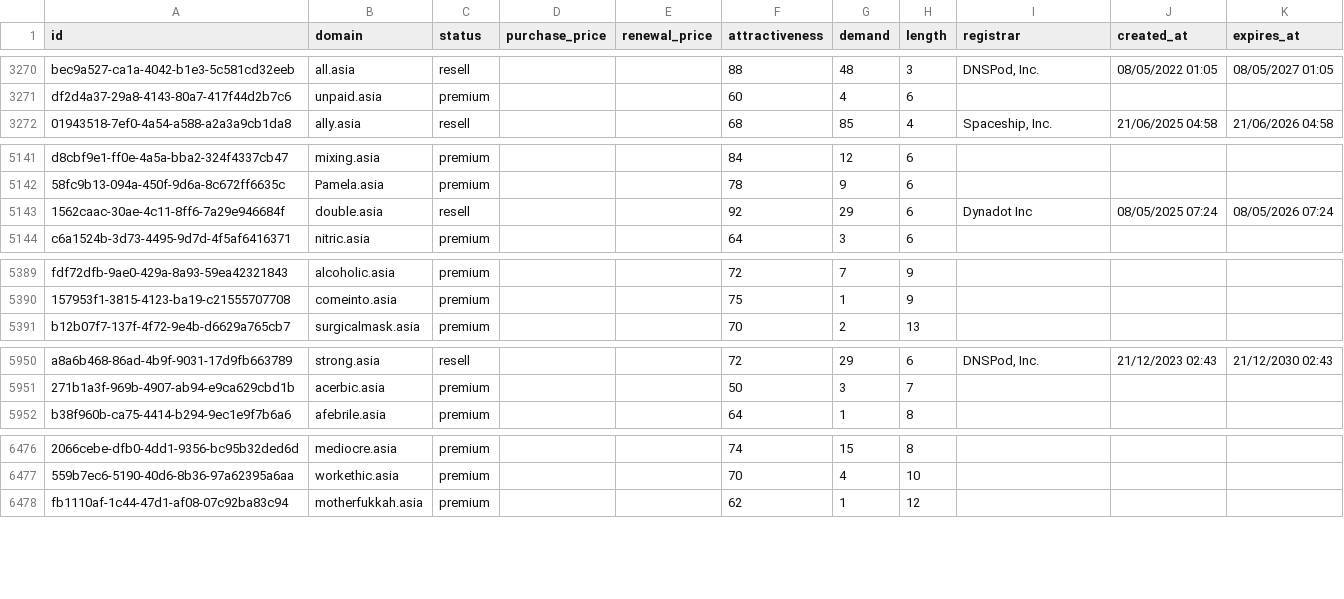
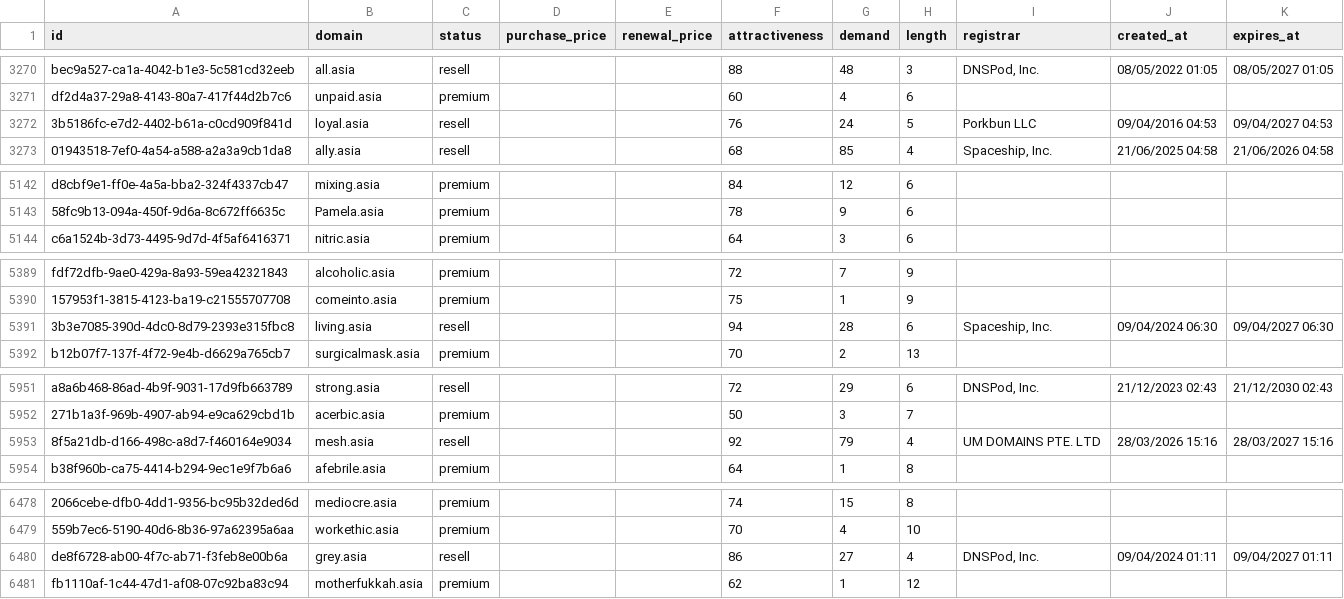
Before and after one commit to UniqueDomains/asia-oneword-domains, a CSV file: asia.csv, drawn as a sheet; only a part is shown, gaps mark what is left out; removed rows and columns are numbered as before the commit, all else as after; the diff covers the shown part only; the diff names each change by its address in the sheet, - before the commit and + after, or states it on an @@ line.

Commit message:
Domains update

```diff
--- a/asia.csv
+++ b/asia.csv
+row 3272: 3b5186fc-e7d2-4402-b61a-c0cd909f841d | loyal.asia | resell |  |  | 76 | 24 | 5 | Porkbun LLC | 09/04/2016 04:53 | 09/04/2027 04:53
-row 5143: 1562caac-30ae-4c11-8ff6-7a29e946684f | double.asia | resell |  |  | 92 | 29 | 6 | Dynadot Inc | 08/05/2025 07:24 | 08/05/2026 07:24
+row 5391: 3b3e7085-390d-4dc0-8d79-2393e315fbc8 | living.asia | resell |  |  | 94 | 28 | 6 | Spaceship, Inc. | 09/04/2024 06:30 | 09/04/2027 06:30
+row 5953: 8f5a21db-d166-498c-a8d7-f460164e9034 | mesh.asia | resell |  |  | 92 | 79 | 4 | UM DOMAINS PTE. LTD | 28/03/2026 15:16 | 28/03/2027 15:16
+row 6480: de8f6728-ab00-4f7c-ab71-f3feb8e00b6a | grey.asia | resell |  |  | 86 | 27 | 4 | DNSPod, Inc. | 09/04/2024 01:11 | 09/04/2027 01:11
```
Also changed, not shown: 1 added row and 143 edited cells elsewhere in this file, 4 other files.
